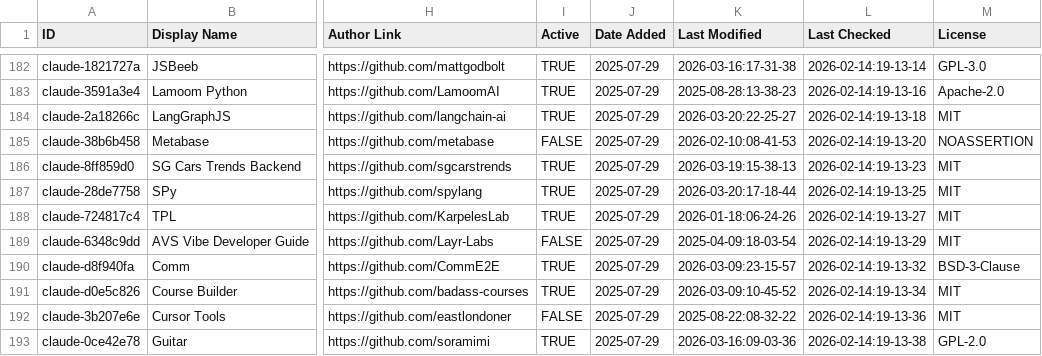
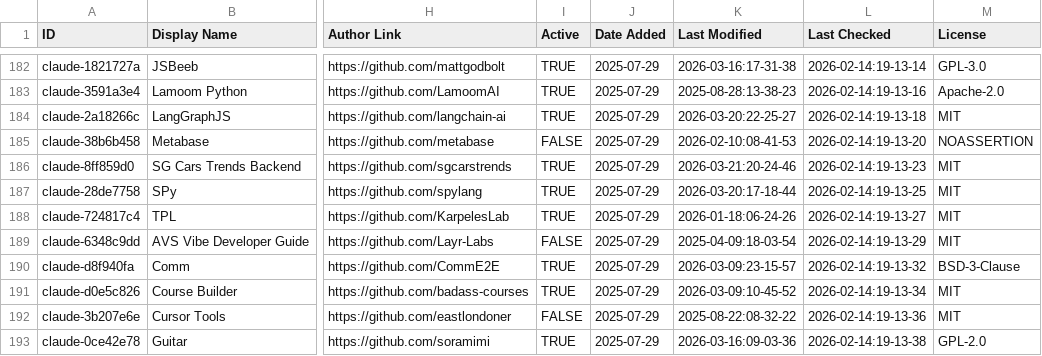
Before and after one commit to TomBombadil-heyho/awesome-claude-code, a CSV file: THE_RESOURCES_TABLE.csv, drawn as a sheet; only a part is shown, gaps mark what is left out; the diff covers the shown part only; the diff names each change by its address in the sheet, - before the commit and + after, or states it on an @@ line.

```diff
--- a/THE_RESOURCES_TABLE.csv
+++ b/THE_RESOURCES_TABLE.csv
-K186 (Last Modified): 2026-03-19:15-38-13
+K186 (Last Modified): 2026-03-21:20-24-46
```
Also changed, not shown: 25 edited cells elsewhere in this file.
